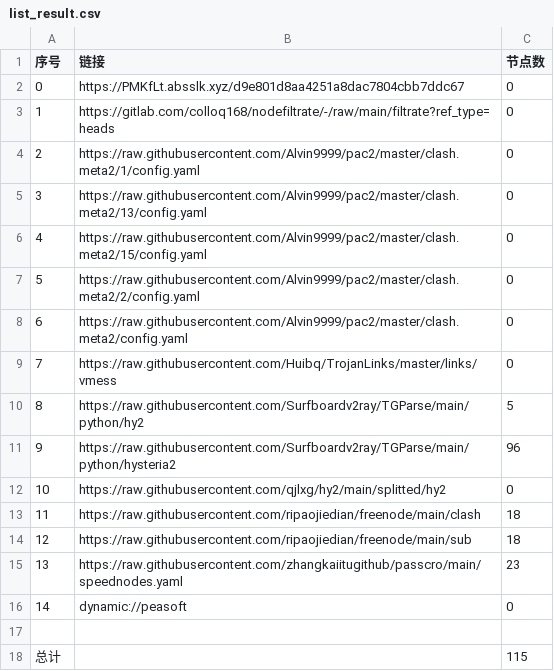
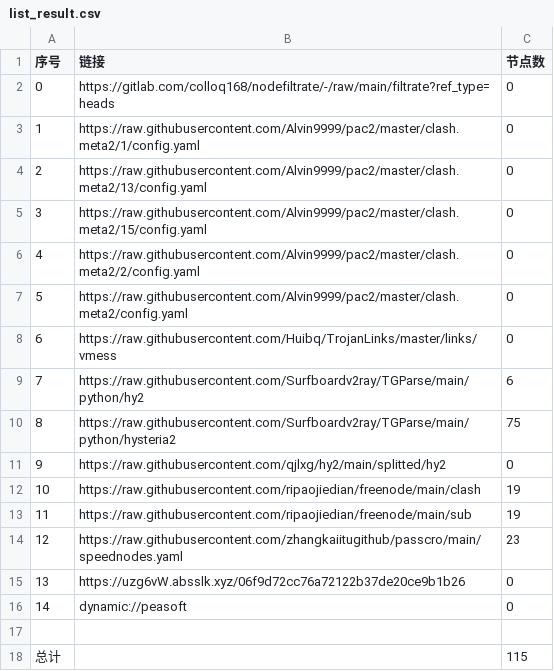
Before and after one commit to xiao99qiao/NoMoreWalls, a CSV file: list_result.csv, drawn as a sheet; removed rows and columns are numbered as before the commit, all else as after; the diff names each change by its address in the sheet, - before the commit and + after, or states it on an @@ line.

```diff
--- a/list_result.csv
+++ b/list_result.csv
-row 2: 0 | https://PMKfLt.absslk.xyz/d9e801d8aa4251a8dac7804cbb7ddc67 | 0
@@ column A (序号) renumbered between rows 2 and 14 @@
-C9 (节点数): 5
+C9 (节点数): 6
-C10 (节点数): 96
+C10 (节点数): 75
-C12:C13 (节点数): 18
+C12:C13 (节点数): 19
+row 15: 13 | https://uzg6vW.absslk.xyz/06f9d72cc76a72122b37de20ce9b1b26 | 0
```
Also changed, not shown: 16 other files.
